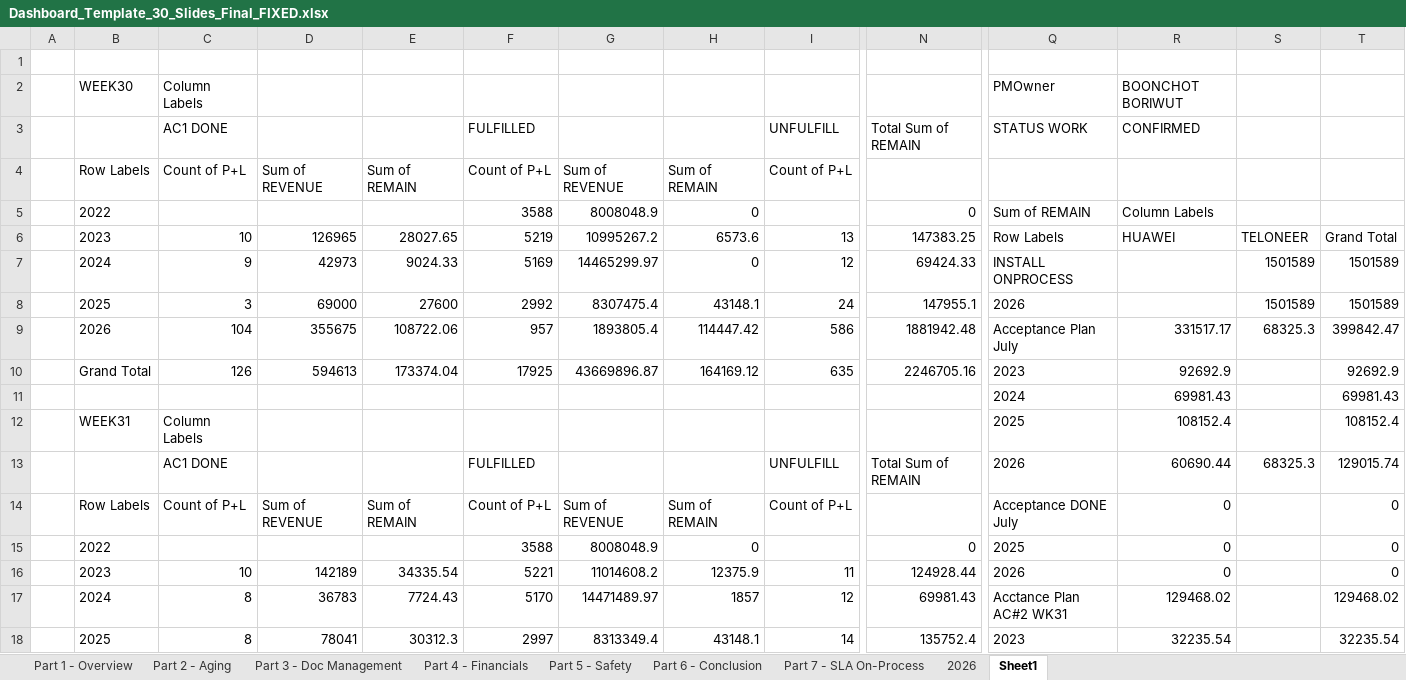
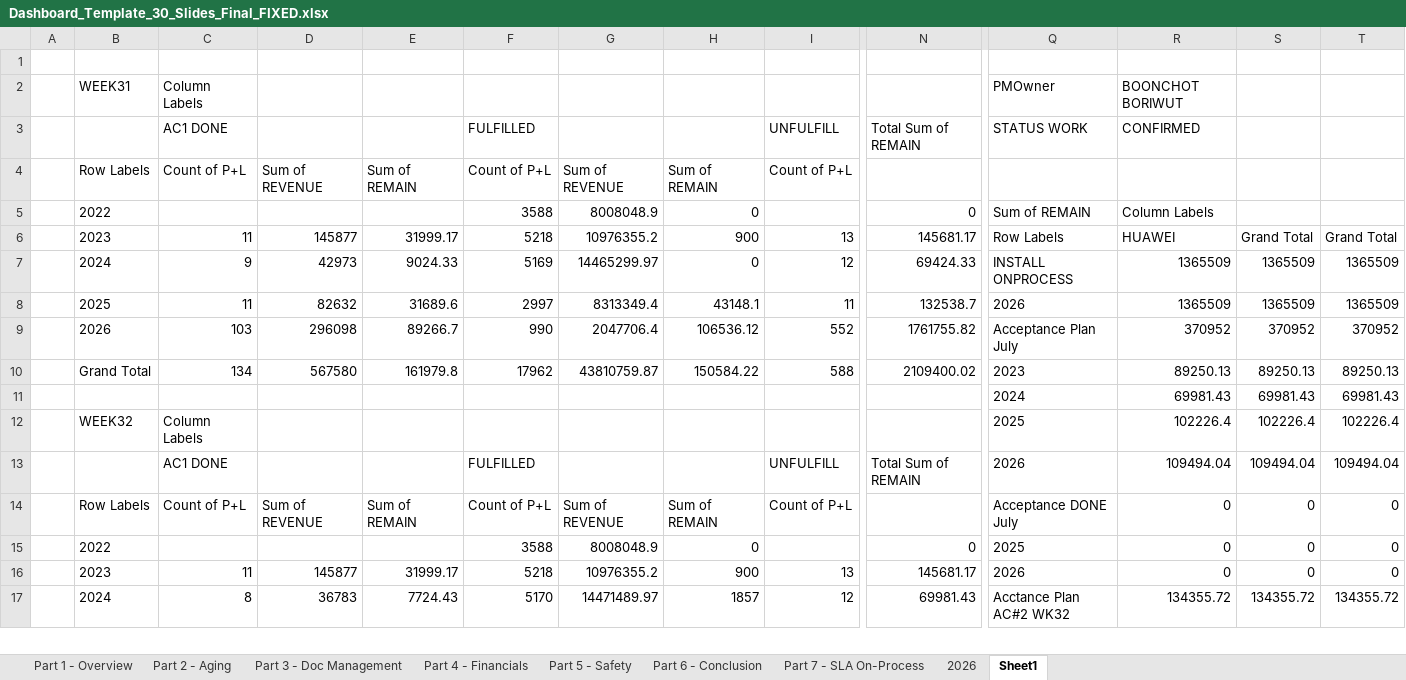
Before and after one commit to boonchotbor-design/0-Dashboard, an Excel workbook: Dashboard_Template_30_Slides_Final_FIXED.xlsx, sheet Sheet1, drawn as a sheet; only a part is shown, gaps mark what is left out; values as stored, in another font and other column widths than the file's, no borders; removed rows and columns are numbered as before the commit, all else as after; rows hold the shown columns only; the diff covers the shown part only; the diff names each change by its address in the sheet, - before the commit and + after, or states it on an @@ line.

```diff
--- a/Dashboard_Template_30_Slides_Final_FIXED.xlsx (sheet Sheet1)
+++ b/Dashboard_Template_30_Slides_Final_FIXED.xlsx (sheet Sheet1)
-B2: WEEK30
+B2: WEEK31
-C6: 10
+C6: 11
-D6: 126965
+D6: 145877
-E6: 28027.65
+E6: 31999.17
-F6: 5219
+F6: 5218
-G6: 10995267.2
+G6: 10976355.2
-H6: 6573.6
+H6: 900
-N6: 147383.25
+N6: 145681.17
-S6: TELONEER
+S6: Grand Total
-R7: (empty)
+R7: 1365509
-S7: 1501589
+S7: 1365509
-T7: 1501589
+T7: 1365509
-row 8:  | 2025 | 3 | 69000 | 27600 | 2992 | 8307475.4 | 43148.1 | 24 | 147955.1 | 2026 |  | 1501589 | 1501589
-row 9:  | 2026 | 104 | 355675 | 108722.06 | 957 | 1893805.4 | 114447.42 | 586 | 1881942.48 | Acceptance Plan July | 331517.17 | 68325.3 | 399842.47
-row 10:  | Grand Total | 126 | 594613 | 173374.04 | 17925 | 43669896.87 | 164169.12 | 635 | 2246705.16 | 2023 | 92692.9 |  | 92692.9
+row 8:  | 2025 | 11 | 82632 | 31689.6 | 2997 | 8313349.4 | 43148.1 | 11 | 132538.7 | 2026 | 1365509 | 1365509 | 1365509
+row 9:  | 2026 | 103 | 296098 | 89266.7 | 990 | 2047706.4 | 106536.12 | 552 | 1761755.82 | Acceptance Plan July | 370952 | 370952 | 370952
+row 10:  | Grand Total | 134 | 567580 | 161979.8 | 17962 | 43810759.87 | 150584.22 | 588 | 2109400.02 | 2023 | 89250.13 | 89250.13 | 89250.13
-S11: (empty)
+S11: 69981.43
-row 12:  | WEEK31 | Column Labels |  |  |  |  |  |  |  | 2025 | 108152.4 |  | 108152.4
+row 12:  | WEEK32 | Column Labels |  |  |  |  |  |  |  | 2025 | 102226.4 | 102226.4 | 102226.4
-R13: 60690.44
+R13: 109494.04
-S13: 68325.3
+S13: 109494.04
-T13: 129015.74
+T13: 109494.04
-S14:S15: (empty)
+S14:S15: 0
-row 16:  | 2023 | 10 | 142189 | 34335.54 | 5221 | 11014608.2 | 12375.9 | 11 | 124928.44 | 2026 | 0 |  | 0
+row 16:  | 2023 | 11 | 145877 | 31999.17 | 5218 | 10976355.2 | 900 | 13 | 145681.17 | 2026 | 0 | 0 | 0
-Q17: Acctance Plan AC#2 WK31
+Q17: Acctance Plan AC#2 WK32
-R17: 129468.02
+R17: 134355.72
-S17: (empty)
+S17: 134355.72
-T17: 129468.02
+T17: 134355.72
-row 18:  | 2025 | 8 | 78041 | 30312.3 | 2997 | 8313349.4 | 43148.1 | 14 | 135752.4 | 2023 | 32235.54 |  | 32235.54
```
Also changed, not shown: 10 added rows, 9 removed rows, 1 moved row and 2 edited cells elsewhere in this sheet, sheet 2026, sheet Part 7 - SLA On-Process, sheet Part 4 - Financials, sheet Part 3 - Doc Management, sheet Part 2 - Aging, sheet Part 1 - Overview, 11 other files.
